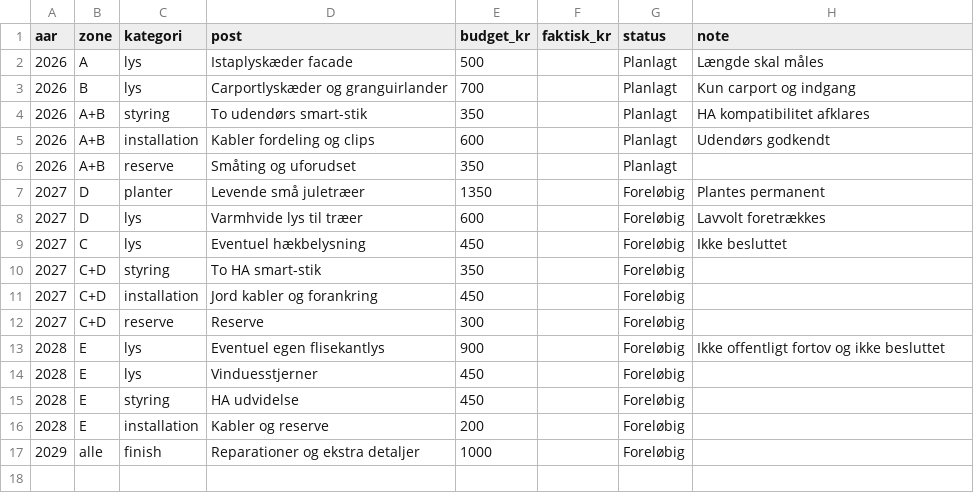
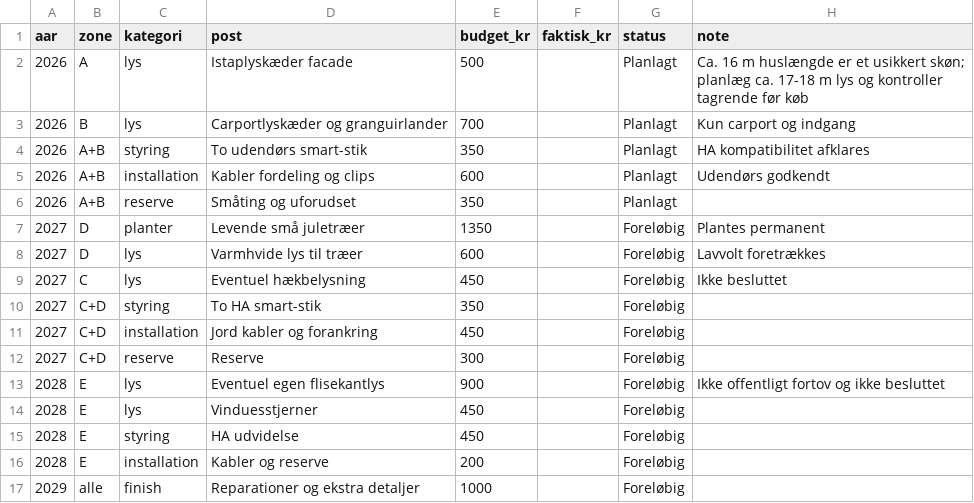
Before and after one commit to Optimerius/Jul_islandsvej, a CSV file: budget/budget.csv, drawn as a sheet.

Commit message:
Notér længdeskøn og kontrolmåling på budgetlinje for facade

```diff
--- a/budget/budget.csv
+++ b/budget/budget.csv
@@ -1,3 +1,3 @@
 aar,zone,kategori,post,budget_kr,faktisk_kr,status,note
-2026,A,lys,Istaplyskæder facade,500,,Planlagt,Længde skal måles
+2026,A,lys,Istaplyskæder facade,500,,Planlagt,Ca. 16 m huslængde er et usikkert skøn; planlæg ca. 17-18 m lys og kontroller tagrende før køb
 2026,B,lys,Carportlyskæder og granguirlander,700,,Planlagt,Kun carport og indgang
```
